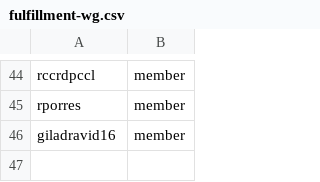
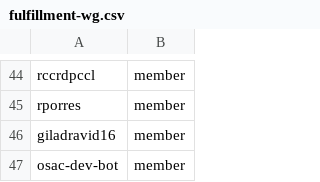
Before and after one commit to osac-project/github-config, a CSV file: team-members/fulfillment-wg.csv, drawn as a sheet; only a part is shown, gaps mark what is left out; the diff names each change by its address in the sheet, - before the commit and + after, or states it on an @@ line.

```diff
--- a/team-members/fulfillment-wg.csv
+++ b/team-members/fulfillment-wg.csv
+row 47: osac-dev-bot | member
```
Also changed, not shown: members.csv.
